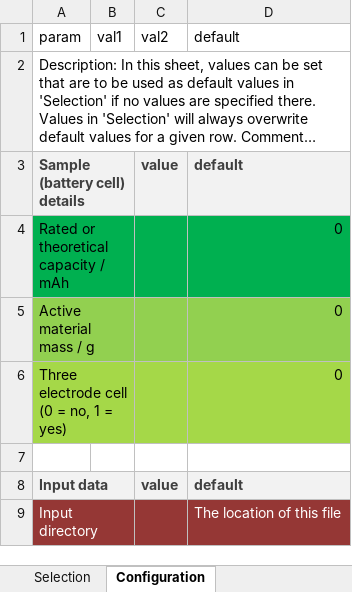
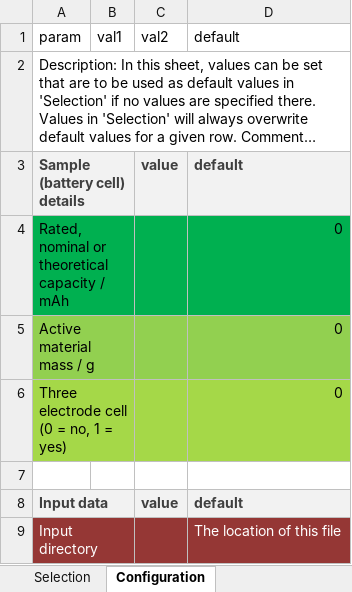
Before and after one commit to LukasGold/aelcha-package, an Excel workbook: examples/File_Selection.xlsx, sheet Configuration, drawn as a sheet; only a part is shown; long unchanged cells end in …; values as stored, in another font and other column widths than the file's, no borders; the diff names each change by its address in the sheet, - before the commit and + after, or states it on an @@ line.

```diff
--- a/examples/File_Selection.xlsx (sheet Configuration)
+++ b/examples/File_Selection.xlsx (sheet Configuration)
-A4: Rated or theoretical capacity / mAh
+A4: Rated, nominal or theoretical capacity / mAh
```
Also changed, not shown: sheet Selection, 4 other files.
